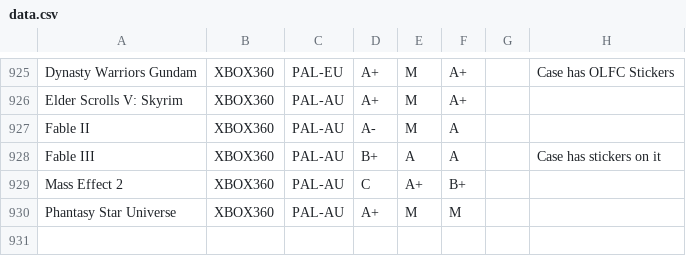
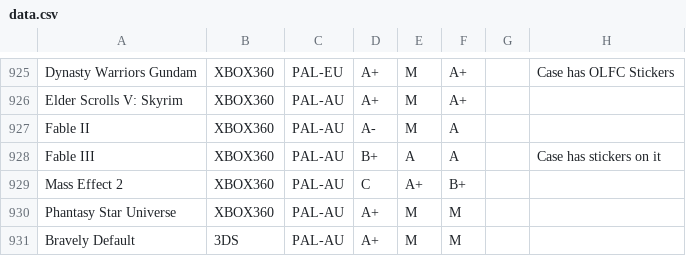
Before and after one commit to YourWishes/Games-List, a CSV file: data.csv (was public/data.csv), drawn as a sheet; only a part is shown, gaps mark what is left out.

Commit message:
Update README.md, data.csv, and 2 more files...

```diff
--- a/public/data.csv
+++ b/data.csv
@@ -930 +930,2 @@ Mass Effect 2,XBOX360,PAL-AU,C,A+,B+,,
 Phantasy Star Universe,XBOX360,PAL-AU,A+,M,M,,
+Bravely Default,3DS,PAL-AU,A+,M,M,,
```
Also changed, not shown: 2 other files.
